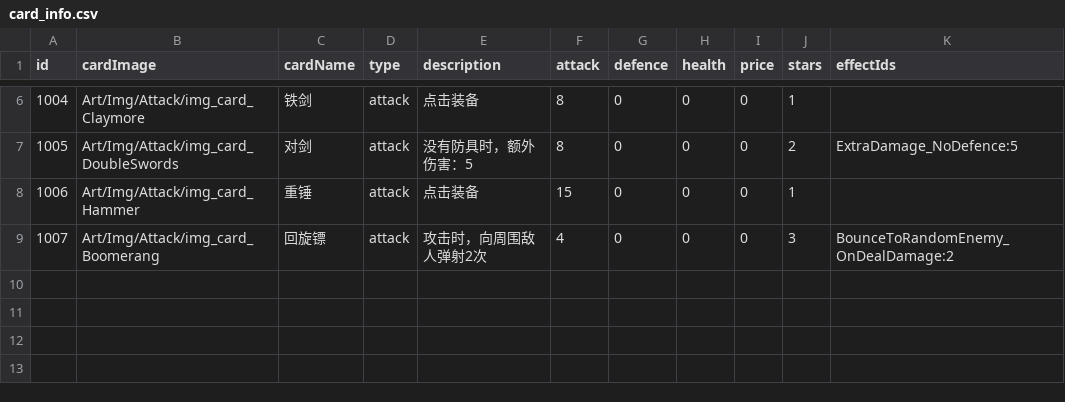
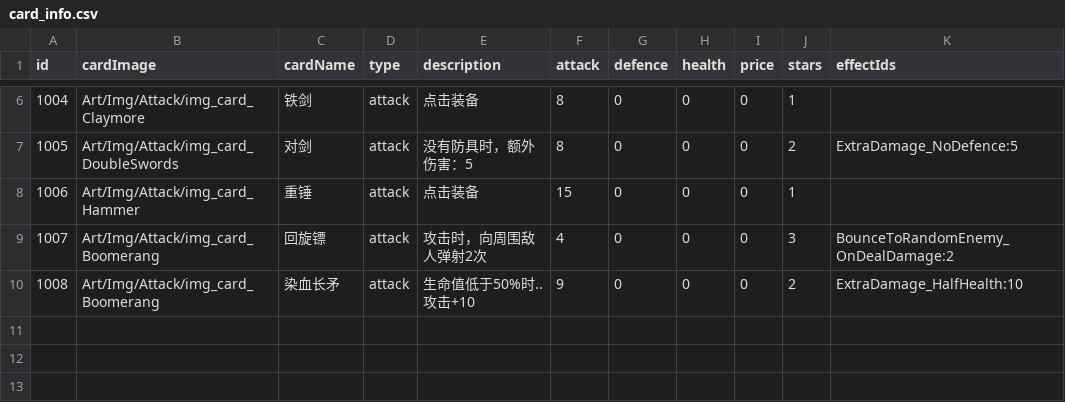
Before and after one commit to Nancobamboo/joeys-nightmare-2, a CSV file: joey2/Assets/Resources/Data/card_info.csv, drawn as a sheet; only a part is shown, gaps mark what is left out; the shorter side is filled out with more unchanged rows; the diff names each change by its address in the sheet, - before the commit and + after, or states it on an @@ line.

Commit message:
feat: add blood spear card impl

```diff
--- a/joey2/Assets/Resources/Data/card_info.csv
+++ b/joey2/Assets/Resources/Data/card_info.csv
+row 10: 1008 | Art/Img/Attack/img_card_Boomerang | 染血长矛 | attack | 生命值低于50%时..攻击+10 | 9 | 0 | 0 | 0 | 2 | ExtraDamage_HalfHealth:10
```
Also changed, not shown: 5 other files.
